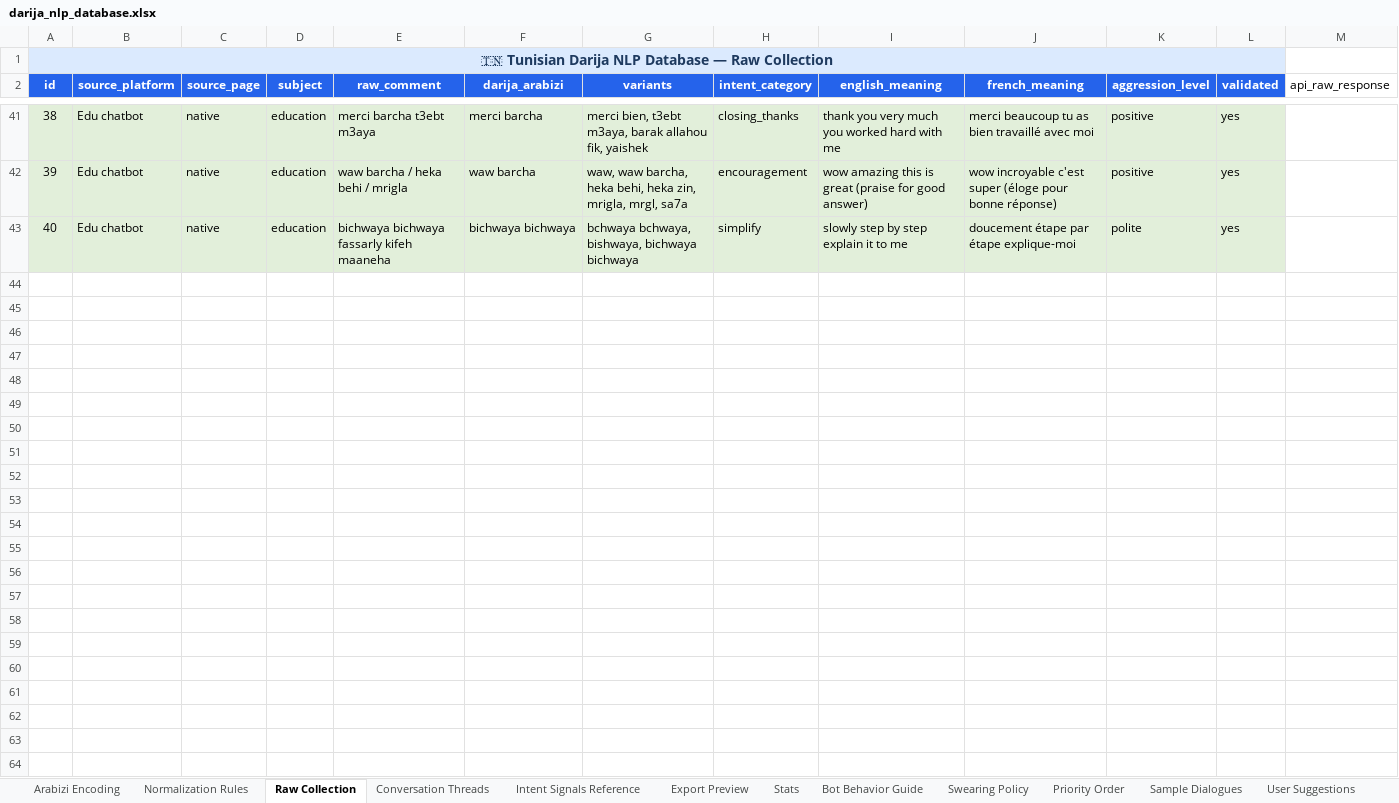
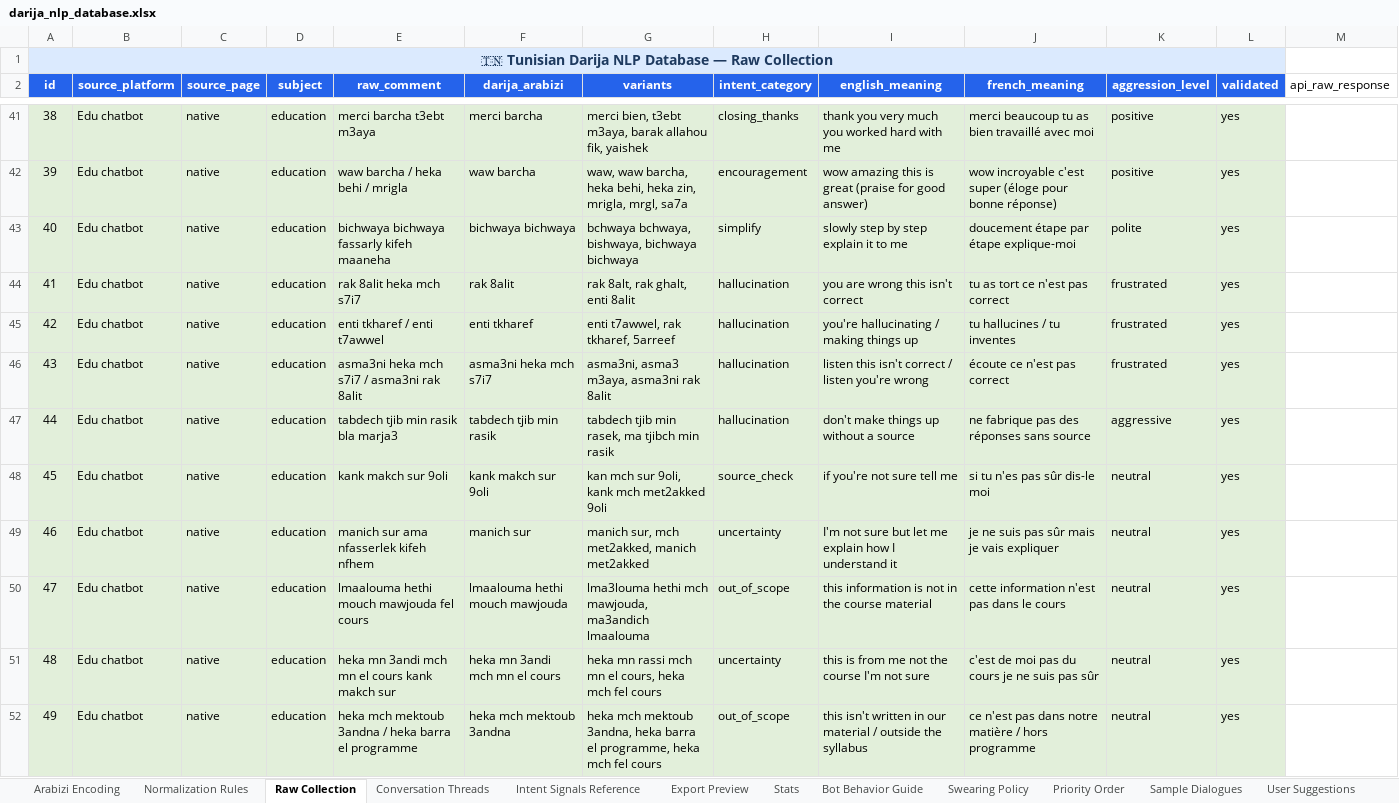
Before and after one commit to elaaabidi04/Fassarli-Ai, an Excel workbook: darija_nlp_database.xlsx, sheet Raw Collection, drawn as a sheet; only a part is shown, gaps mark what is left out; values as stored, in another font and other column widths than the file's, no borders; the diff covers the shown part only; the diff names each change by its address in the sheet, - before the commit and + after, or states it on an @@ line.

```diff
--- a/darija_nlp_database.xlsx (sheet Raw Collection)
+++ b/darija_nlp_database.xlsx (sheet Raw Collection)
+row 44: 41 | Edu chatbot | native | education | rak 8alit heka mch s7i7 | rak 8alit | rak 8alt, rak ghalt, enti 8alit | hallucination | you are wrong this isn't correct | tu as tort ce n'est pas correct | frustrated | yes
+row 45: 42 | Edu chatbot | native | education | enti tkharef / enti t7awwel | enti tkharef | enti t7awwel, rak tkharef, 5arreef | hallucination | you're hallucinating / making things up | tu hallucines / tu inventes | frustrated | yes
+row 46: 43 | Edu chatbot | native | education | asma3ni heka mch s7i7 / asma3ni rak 8alit | asma3ni heka mch s7i7 | asma3ni, asma3 m3aya, asma3ni rak 8alit | hallucination | listen this isn't correct / listen you're wrong | écoute ce n'est pas correct | frustrated | yes
+row 47: 44 | Edu chatbot | native | education | tabdech tjib min rasik bla marja3 | tabdech tjib min rasik | tabdech tjib min rasek, ma tjibch min rasik | hallucination | don't make things up without a source | ne fabrique pas des réponses sans source | aggressive | yes
+row 48: 45 | Edu chatbot | native | education | kank makch sur 9oli | kank makch sur 9oli | kan mch sur 9oli, kank mch met2akked 9oli | source_check | if you're not sure tell me | si tu n'es pas sûr dis-le moi | neutral | yes
+row 49: 46 | Edu chatbot | native | education | manich sur ama nfasserlek kifeh nfhem | manich sur | manich sur, mch met2akked, manich met2akked | uncertainty | I'm not sure but let me explain how I understand it | je ne suis pas sûr mais je vais expliquer | neutral | yes
+row 50: 47 | Edu chatbot | native | education | lmaalouma hethi mouch mawjouda fel cours | lmaalouma hethi mouch mawjouda | lma3louma hethi mch mawjouda, ma3andich lmaalouma | out_of_scope | this information is not in the course material | cette information n'est pas dans le cours | neutral | yes
+row 51: 48 | Edu chatbot | native | education | heka mn 3andi mch mn el cours kank makch sur | heka mn 3andi mch mn el cours | heka mn rassi mch mn el cours, heka mch fel cours | uncertainty | this is from me not the course I'm not sure | c'est de moi pas du cours je ne suis pas sûr | neutral | yes
+row 52: 49 | Edu chatbot | native | education | heka mch mektoub 3andna / heka barra el programme | heka mch mektoub 3andna | heka mch mektoub 3andna, heka barra el programme, heka mch fel cours | out_of_scope | this isn't written in our material / outside the syllabus | ce n'est pas dans notre matière / hors programme | neutral | yes
```
Also changed, not shown: 46 added rows and 6 edited cells elsewhere in this sheet, sheet Bot Behavior Guide, sheet Intent Signals Reference, sheet Stats, sheet User Suggestions.
